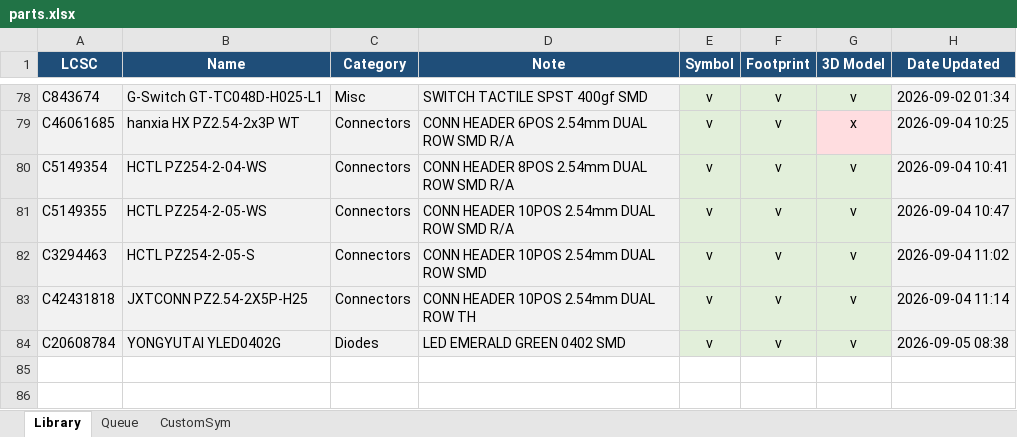
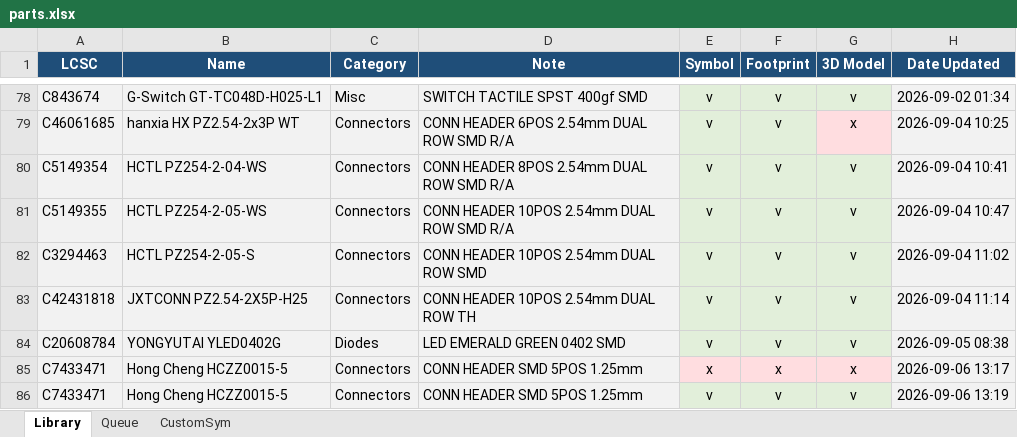
Before and after one commit to ducbin11903/Duc_Kicad_Library, an Excel workbook: parts.xlsx, sheet Library, drawn as a sheet; only a part is shown, gaps mark what is left out; values as stored, in another font and other column widths than the file's, no borders; the diff names each change by its address in the sheet, - before the commit and + after, or states it on an @@ line.

Commit message:
Update Library

```diff
--- a/parts.xlsx (sheet Library)
+++ b/parts.xlsx (sheet Library)
+row 85: C7433471 | Hong Cheng HCZZ0015-5 | Connectors | CONN HEADER SMD 5POS 1.25mm | x | x | x | 2026-09-06 13:17
+row 86: C7433471 | Hong Cheng HCZZ0015-5 | Connectors | CONN HEADER SMD 5POS 1.25mm | v | v | v | 2026-09-06 13:19
```
Also changed, not shown: 9 other files.
